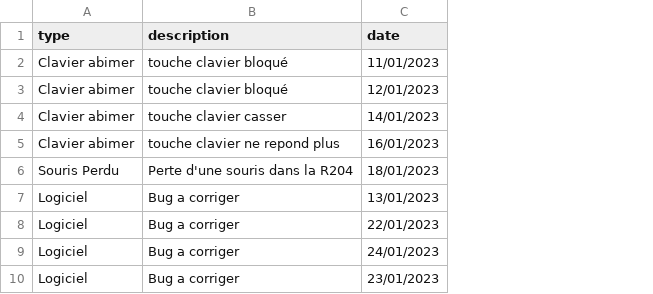
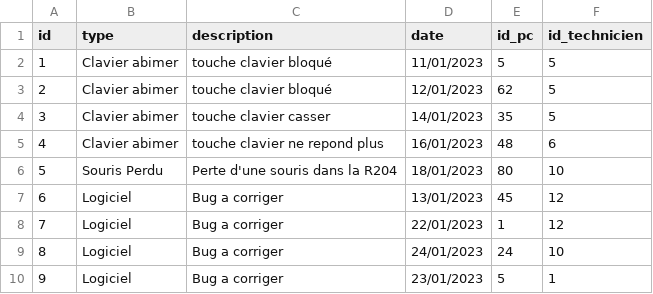
Before and after one commit to Cartical/SAE51, a CSV file: csv/maintenance.csv, drawn as a sheet; only a part is shown; the diff names each change by its address in the sheet, - before the commit and + after, or states it on an @@ line.

```diff
--- a/csv/maintenance.csv
+++ b/csv/maintenance.csv
+column A (id), rows 2-10: 1 | 2 | 3 | 4 | 5 | 6 | 7 | 8 | 9
+column E (id_pc), rows 2-10: 5 | 62 | 35 | 48 | 80 | 45 | 1 | 24 | 5
+column F (id_technicien), rows 2-10: 5 | 5 | 5 | 6 | 10 | 12 | 12 | 10 | 1
```
Also changed, not shown: csv/pc.csv, csv/technicien.csv, 9 other files.
